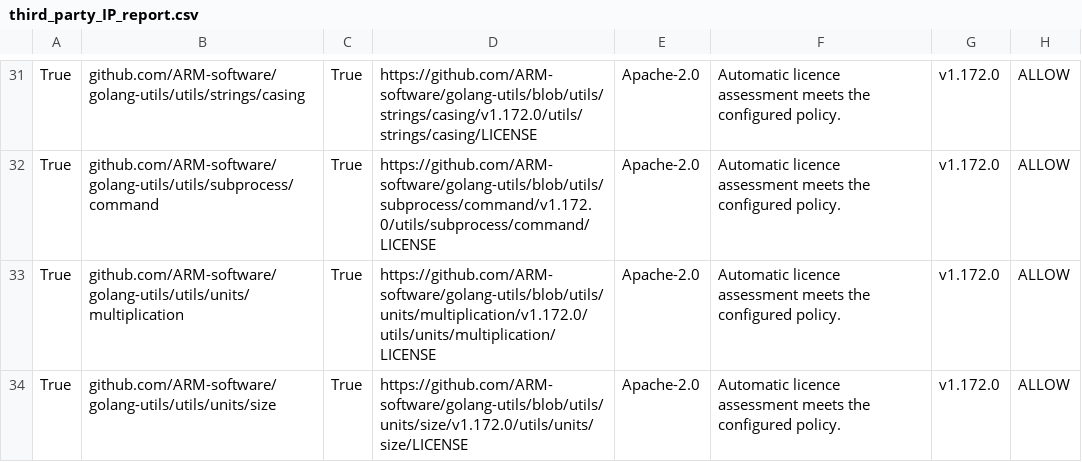
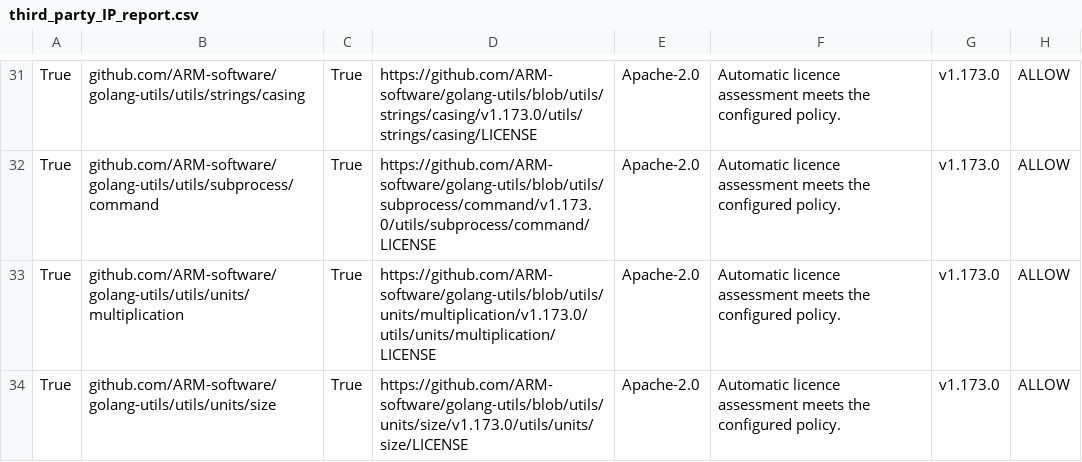
Before and after one commit to ARM-software/go-sdk-generator, a CSV file: docs/third_party_IP_report.csv, drawn as a sheet; only a part is shown, gaps mark what is left out; the diff covers the shown part only; the diff names each change by its address in the sheet, - before the commit and + after, or states it on an @@ line.

```diff
--- a/docs/third_party_IP_report.csv
+++ b/docs/third_party_IP_report.csv
-D31: https://github.com/ARM-software/golang-utils/blob/utils/strings/casing/v1.172.0/utils/strings/casing/LICENSE
+D31: https://github.com/ARM-software/golang-utils/blob/utils/strings/casing/v1.173.0/utils/strings/casing/LICENSE
-G31:G34: v1.172.0
+G31:G34: v1.173.0
-D32: https://github.com/ARM-software/golang-utils/blob/utils/subprocess/command/v1.172.0/utils/subprocess/command/LICENSE
+D32: https://github.com/ARM-software/golang-utils/blob/utils/subprocess/command/v1.173.0/utils/subprocess/command/LICENSE
-D33: https://github.com/ARM-software/golang-utils/blob/utils/units/multiplication/v1.172.0/utils/units/multiplication/LICENSE
+D33: https://github.com/ARM-software/golang-utils/blob/utils/units/multiplication/v1.173.0/utils/units/multiplication/LICENSE
-D34: https://github.com/ARM-software/golang-utils/blob/utils/units/size/v1.172.0/utils/units/size/LICENSE
+D34: https://github.com/ARM-software/golang-utils/blob/utils/units/size/v1.173.0/utils/units/size/LICENSE
```
Also changed, not shown: 68 edited cells elsewhere in this file, 23 other files.
